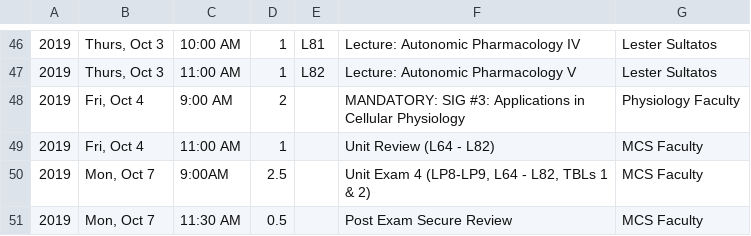
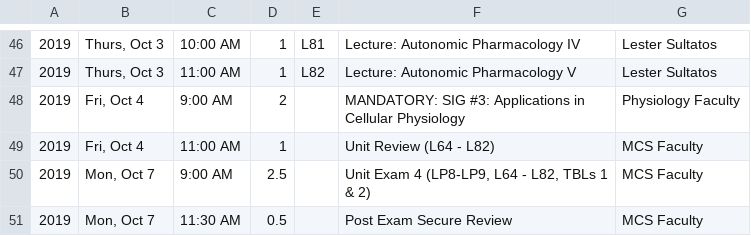
Before and after one commit to TheToolbox/njms.rocks, a CSV file: webserver/calendars/calendars/2023.csv, drawn as a sheet; only a part is shown, gaps mark what is left out.

Commit message:
Adding space before AM in 2023.csv because we're apparently not that robust

```diff
--- a/webserver/calendars/calendars/2023.csv
+++ b/webserver/calendars/calendars/2023.csv
@@ -49,3 +49,3 @@
 2019,"Fri, Oct 4",11:00 AM,1,,Unit Review (L64 - L82),MCS Faculty
-2019,"Mon, Oct 7",9:00AM,2.5,,"Unit Exam 4 (LP8-LP9, L64 - L82, TBLs 1 & 2)",MCS Faculty
+2019,"Mon, Oct 7",9:00 AM,2.5,,"Unit Exam 4 (LP8-LP9, L64 - L82, TBLs 1 & 2)",MCS Faculty
 2019,"Mon, Oct 7",11:30 AM,0.5,,Post Exam Secure Review,MCS Faculty
```
